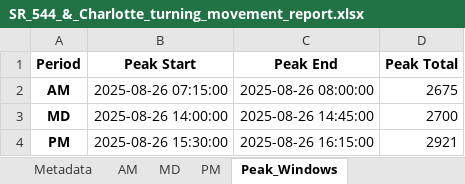
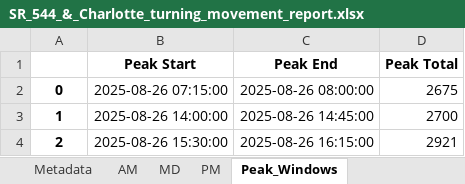
Before and after one commit to malexaims/TMCDataProcessing, an Excel workbook: output/SR_544_&_Charlotte_turning_movement_report.xlsx, sheet Peak_Windows, drawn as a sheet; values as stored, in another font and other column widths than the file's, no borders; the diff names each change by its address in the sheet, - before the commit and + after, or states it on an @@ line.

```diff
--- a/output/SR_544_&_Charlotte_turning_movement_report.xlsx (sheet Peak_Windows)
+++ b/output/SR_544_&_Charlotte_turning_movement_report.xlsx (sheet Peak_Windows)
-A1: Period
+A1: (empty)
-A2: AM
+A2: 0
-A3: MD
+A3: 1
-A4: PM
+A4: 2
```
Also changed, not shown: sheet AM, sheet MD, sheet PM, sheet Approach_AADT, sheet Metadata.
